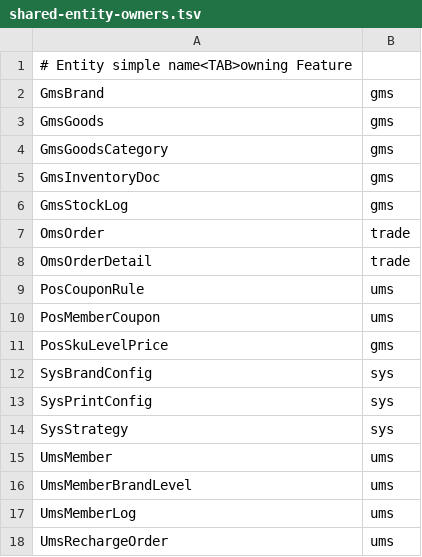
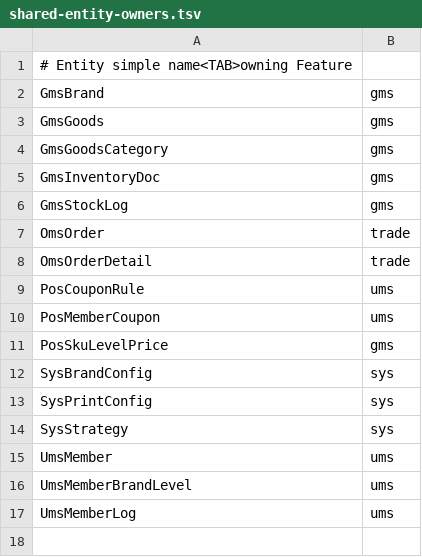
Before and after one commit to miozen/money-pos, a TSV file: scripts/architecture-baseline/shared-entity-owners.tsv, drawn as a sheet.

Commit message:
refactor(ad-2.27): localize recharge order entity

```diff
--- a/scripts/architecture-baseline/shared-entity-owners.tsv
+++ b/scripts/architecture-baseline/shared-entity-owners.tsv
@@ -17,2 +17 @@ UmsMemberBrandLevel	ums
 UmsMemberLog	ums
-UmsRechargeOrder	ums
```
Also changed, not shown: 13 other files.
